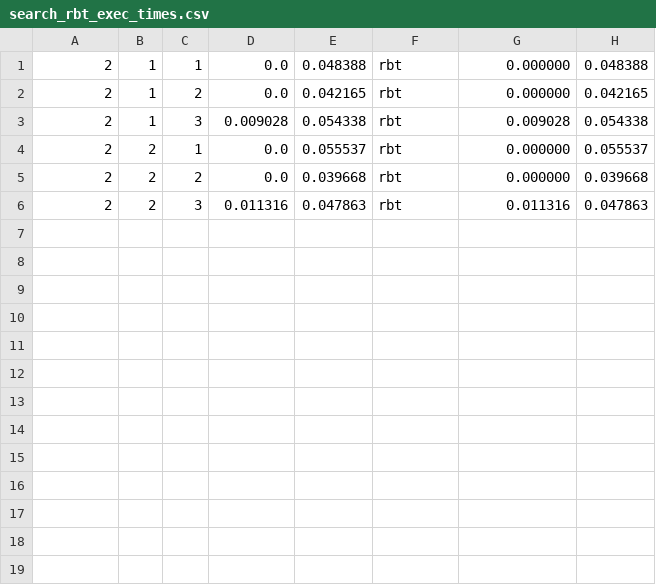
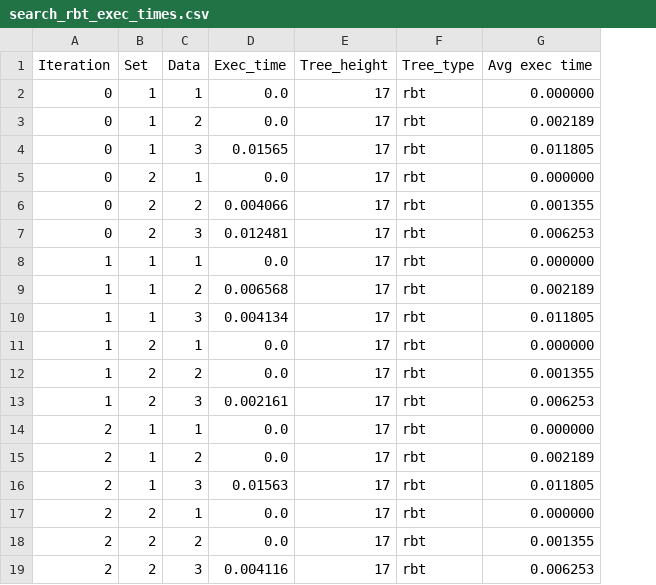
Before and after one commit to hasinthaK/binary-trees, a CSV file: src/search_rbt_exec_times.csv, drawn as a sheet; removed rows and columns are numbered as before the commit, all else as after; the diff names each change by its address in the sheet, - before the commit and + after, or states it on an @@ line.

```diff
--- a/src/search_rbt_exec_times.csv
+++ b/src/search_rbt_exec_times.csv
-column E, rows 1-6: 0.048388 | 0.042165 | 0.054338 | 0.055537 | 0.039668 | 0.047863
+column E, rows 14-19: all 17
-column H, rows 1-6: 0.048388 | 0.042165 | 0.054338 | 0.055537 | 0.039668 | 0.047863
+row 1: Iteration | Set | Data | Exec_time | Tree_height | Tree_type | Avg exec time
+row 2: 0 | 1 | 1 | 0.0 | 17 | rbt | 0.000000
+row 3: 0 | 1 | 2 | 0.0 | 17 | rbt | 0.002189
+row 4: 0 | 1 | 3 | 0.01565 | 17 | rbt | 0.011805
+row 5: 0 | 2 | 1 | 0.0 | 17 | rbt | 0.000000
+row 6: 0 | 2 | 2 | 0.004066 | 17 | rbt | 0.001355
+row 7: 0 | 2 | 3 | 0.012481 | 17 | rbt | 0.006253
+row 8: 1 | 1 | 1 | 0.0 | 17 | rbt | 0.000000
+row 9: 1 | 1 | 2 | 0.006568 | 17 | rbt | 0.002189
+row 10: 1 | 1 | 3 | 0.004134 | 17 | rbt | 0.011805
+row 11: 1 | 2 | 1 | 0.0 | 17 | rbt | 0.000000
+row 12: 1 | 2 | 2 | 0.0 | 17 | rbt | 0.001355
+row 13: 1 | 2 | 3 | 0.002161 | 17 | rbt | 0.006253
-G15: 0.000000
+G15: 0.002189
-D16: 0.009028
+D16: 0.01563
-G16: 0.009028
+G16: 0.011805
-G18: 0.000000
+G18: 0.001355
-D19: 0.011316
+D19: 0.004116
-G19: 0.011316
+G19: 0.006253
```
Also changed, not shown: src/delete_bst_exec_times.csv, src/delete_st_exec_times.csv, 10 other files.
